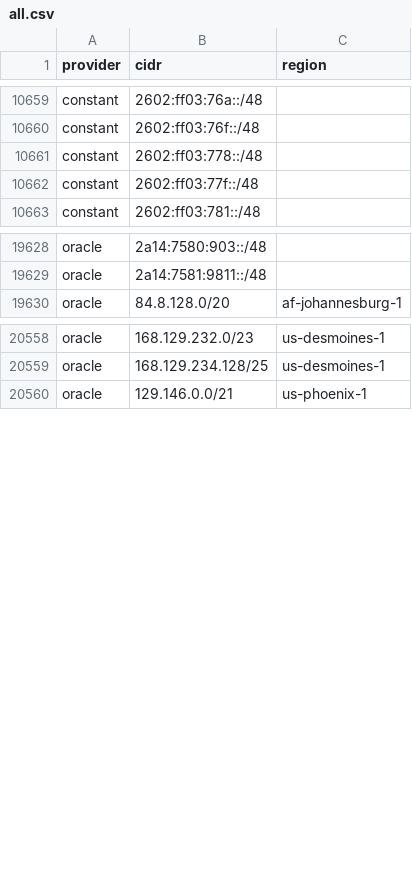
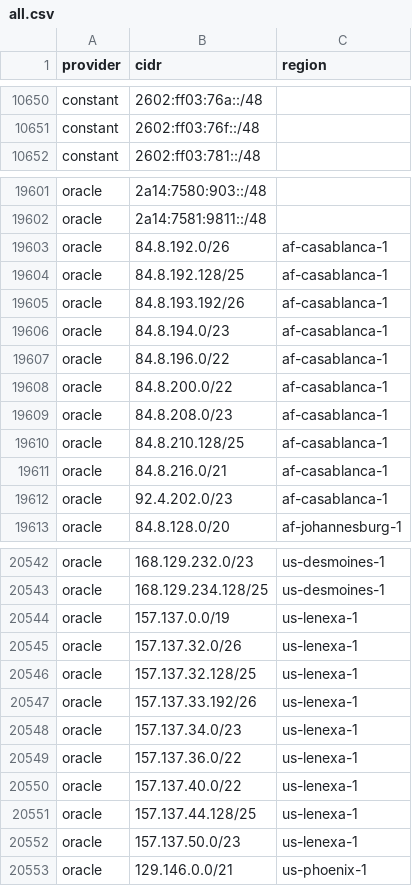
Before and after one commit to prettyleaf/cdn, a CSV file: all/all.csv, drawn as a sheet; only a part is shown, gaps mark what is left out; the diff covers the shown part only.

```diff
--- a/all/all.csv
+++ b/all/all.csv
@@ -10660,4 +10651,2 @@ constant,2602:ff03:76a::/48,
 constant,2602:ff03:76f::/48,
-constant,2602:ff03:778::/48,
-constant,2602:ff03:77f::/48,
 constant,2602:ff03:781::/48,
@@ -19629,2 +19602,12 @@ oracle,2a14:7580:903::/48,
 oracle,2a14:7581:9811::/48,
+oracle,84.8.192.0/26,af-casablanca-1
+oracle,84.8.192.128/25,af-casablanca-1
+oracle,84.8.193.192/26,af-casablanca-1
+oracle,84.8.194.0/23,af-casablanca-1
+oracle,84.8.196.0/22,af-casablanca-1
+oracle,84.8.200.0/22,af-casablanca-1
+oracle,84.8.208.0/23,af-casablanca-1
+oracle,84.8.210.128/25,af-casablanca-1
+oracle,84.8.216.0/21,af-casablanca-1
+oracle,92.4.202.0/23,af-casablanca-1
 oracle,84.8.128.0/20,af-johannesburg-1
@@ -20559,2 +20543,11 @@ oracle,168.129.232.0/23,us-desmoines-1
 oracle,168.129.234.128/25,us-desmoines-1
+oracle,157.137.0.0/19,us-lenexa-1
+oracle,157.137.32.0/26,us-lenexa-1
+oracle,157.137.32.128/25,us-lenexa-1
+oracle,157.137.33.192/26,us-lenexa-1
+oracle,157.137.34.0/23,us-lenexa-1
+oracle,157.137.36.0/22,us-lenexa-1
+oracle,157.137.40.0/22,us-lenexa-1
+oracle,157.137.44.128/25,us-lenexa-1
+oracle,157.137.50.0/23,us-lenexa-1
 oracle,129.146.0.0/21,us-phoenix-1
```
Also changed, not shown: 18 added rows, 38 removed rows and 24 edited cells elsewhere in this file, 52 other files.
